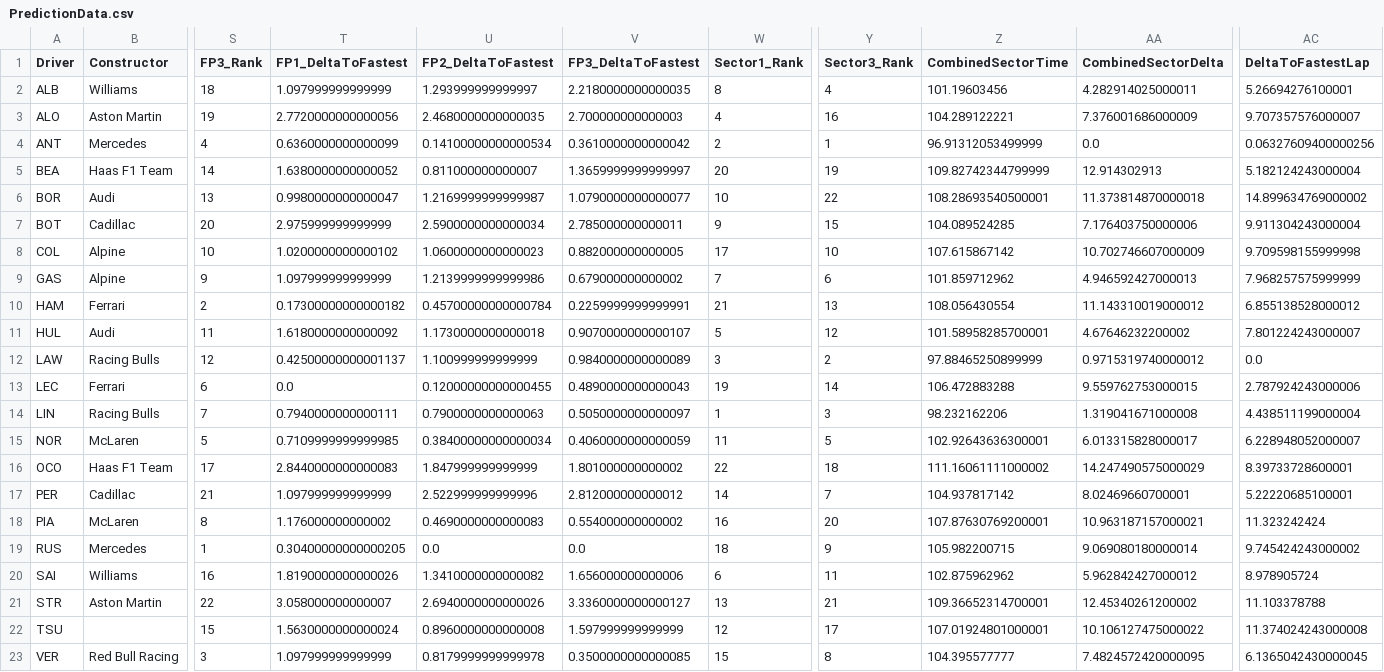
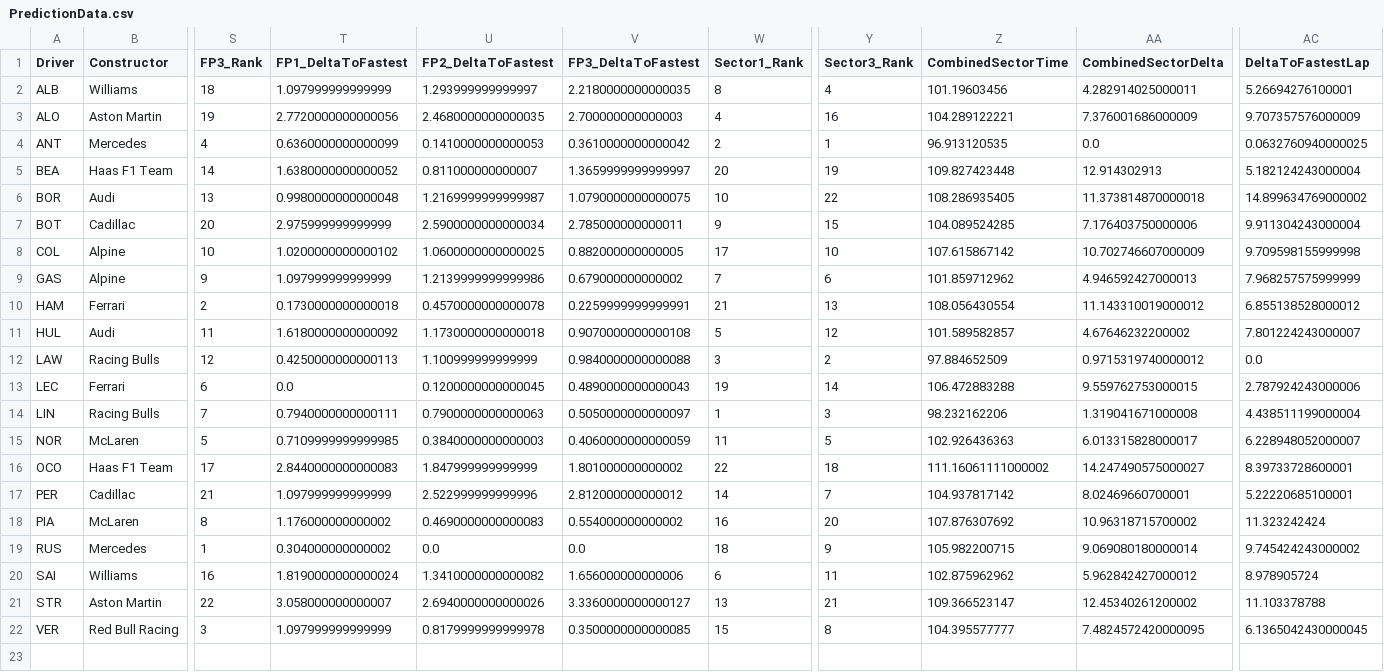
Before and after one commit to SatyamKumar457/F1-2026-Prediction, a CSV file: Race/13.ItalyGP/Data/PredictionData.csv, drawn as a sheet; only a part is shown, gaps mark what is left out; rows hold the shown columns only; the diff names each change by its address in the sheet, - before the commit and + after, or states it on an @@ line.

Commit message:
Prediction Done.

```diff
--- a/Race/13.ItalyGP/Data/PredictionData.csv
+++ b/Race/13.ItalyGP/Data/PredictionData.csv
-AC3 (DeltaToFastestLap): 9.707357576000007
+AC3 (DeltaToFastestLap): 9.707357576000009
-U4 (FP2_DeltaToFastest): 0.14100000000000534
+U4 (FP2_DeltaToFastest): 0.1410000000000053
-Z4 (CombinedSectorTime): 96.91312053499999
+Z4 (CombinedSectorTime): 96.913120535
-AC4 (DeltaToFastestLap): 0.06327609400000256
+AC4 (DeltaToFastestLap): 0.0632760940000025
-Z5 (CombinedSectorTime): 109.82742344799999
+Z5 (CombinedSectorTime): 109.827423448
-T6 (FP1_DeltaToFastest): 0.9980000000000047
+T6 (FP1_DeltaToFastest): 0.9980000000000048
-V6 (FP3_DeltaToFastest): 1.0790000000000077
+V6 (FP3_DeltaToFastest): 1.0790000000000075
-Z6 (CombinedSectorTime): 108.28693540500001
+Z6 (CombinedSectorTime): 108.286935405
-U8 (FP2_DeltaToFastest): 1.0600000000000023
+U8 (FP2_DeltaToFastest): 1.0600000000000025
-T10 (FP1_DeltaToFastest): 0.17300000000000182
+T10 (FP1_DeltaToFastest): 0.1730000000000018
-U10 (FP2_DeltaToFastest): 0.45700000000000784
+U10 (FP2_DeltaToFastest): 0.4570000000000078
-V11 (FP3_DeltaToFastest): 0.9070000000000107
+V11 (FP3_DeltaToFastest): 0.9070000000000108
-Z11 (CombinedSectorTime): 101.58958285700001
+Z11 (CombinedSectorTime): 101.589582857
-T12 (FP1_DeltaToFastest): 0.42500000000001137
+T12 (FP1_DeltaToFastest): 0.4250000000000113
-V12 (FP3_DeltaToFastest): 0.9840000000000089
+V12 (FP3_DeltaToFastest): 0.9840000000000088
-Z12 (CombinedSectorTime): 97.88465250899999
+Z12 (CombinedSectorTime): 97.884652509
-U13 (FP2_DeltaToFastest): 0.12000000000000455
+U13 (FP2_DeltaToFastest): 0.1200000000000045
-U15 (FP2_DeltaToFastest): 0.38400000000000034
+U15 (FP2_DeltaToFastest): 0.3840000000000003
-Z15 (CombinedSectorTime): 102.92643636300001
+Z15 (CombinedSectorTime): 102.926436363
-AA16 (CombinedSectorDelta): 14.247490575000029
+AA16 (CombinedSectorDelta): 14.247490575000027
-Z18 (CombinedSectorTime): 107.87630769200001
+Z18 (CombinedSectorTime): 107.876307692
-AA18 (CombinedSectorDelta): 10.963187157000021
+AA18 (CombinedSectorDelta): 10.96318715700002
-T19 (FP1_DeltaToFastest): 0.30400000000000205
+T19 (FP1_DeltaToFastest): 0.304000000000002
-T20 (FP1_DeltaToFastest): 1.8190000000000026
+T20 (FP1_DeltaToFastest): 1.8190000000000024
-Z21 (CombinedSectorTime): 109.36652314700001
+Z21 (CombinedSectorTime): 109.366523147
-row 22: TSU |  | 15 | 1.5630000000000024 | 0.8960000000000008 | 1.597999999999999 | 12 | 17 | 107.01924801000001 | 10.106127475000022 | 11.374024243000008
```
Also changed, not shown: 1 other file.
